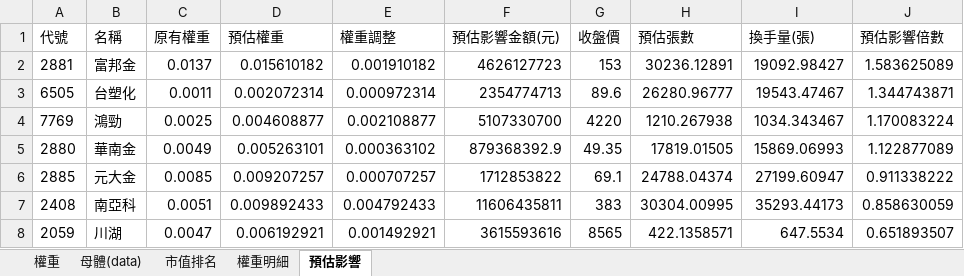
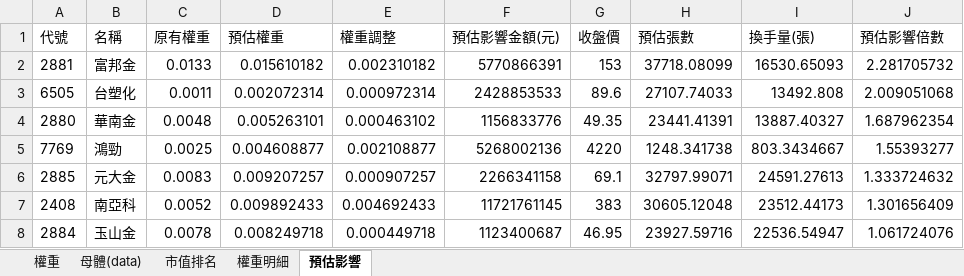
Before and after one commit to Jagon7/jagon-space-station, an Excel workbook: data/rebalance/pred/0050.xlsx, sheet 預估影響, drawn as a sheet; only a part is shown; values as stored, in another font and other column widths than the file's, no borders; removed rows and columns are numbered as before the commit, all else as after; the diff covers the shown part only; the diff names each change by its address in the sheet, - before the commit and + after, or states it on an @@ line.

```diff
--- a/data/rebalance/pred/0050.xlsx (sheet 預估影響)
+++ b/data/rebalance/pred/0050.xlsx (sheet 預估影響)
-C2 (原有權重): 0.0137
+C2 (原有權重): 0.0133
-E2 (權重調整): 0.001910182
+E2 (權重調整): 0.002310182
-F2 (預估影響金額(元)): 4626127723
+F2 (預估影響金額(元)): 5770866391
-H2 (預估張數): 30236.12891
+H2 (預估張數): 37718.08099
-I2 (換手量(張)): 19092.98427
+I2 (換手量(張)): 16530.65093
-J2 (預估影響倍數): 1.583625089
+J2 (預估影響倍數): 2.281705732
-F3 (預估影響金額(元)): 2354774713
+F3 (預估影響金額(元)): 2428853533
-H3 (預估張數): 26280.96777
+H3 (預估張數): 27107.74033
-I3 (換手量(張)): 19543.47467
+I3 (換手量(張)): 13492.808
-J3 (預估影響倍數): 1.344743871
+J3 (預估影響倍數): 2.009051068
+row 4: 2880 | 華南金 | 0.0048 | 0.005263101 | 0.000463102 | 1156833776 | 49.35 | 23441.41391 | 13887.40327 | 1.687962354
-F5 (預估影響金額(元)): 5107330700
+F5 (預估影響金額(元)): 5268002136
-H5 (預估張數): 1210.267938
+H5 (預估張數): 1248.341738
-I5 (換手量(張)): 1034.343467
+I5 (換手量(張)): 803.3434667
-J5 (預估影響倍數): 1.170083224
+J5 (預估影響倍數): 1.55393277
-row 5: 2880 | 華南金 | 0.0049 | 0.005263101 | 0.000363102 | 879368392.9 | 49.35 | 17819.01505 | 15869.06993 | 1.122877089
-C6 (原有權重): 0.0085
+C6 (原有權重): 0.0083
-E6 (權重調整): 0.000707257
+E6 (權重調整): 0.000907257
-F6 (預估影響金額(元)): 1712853822
+F6 (預估影響金額(元)): 2266341158
-H6 (預估張數): 24788.04374
+H6 (預估張數): 32797.99071
-I6 (換手量(張)): 27199.60947
+I6 (換手量(張)): 24591.27613
-J6 (預估影響倍數): 0.911338222
+J6 (預估影響倍數): 1.333724632
-C7 (原有權重): 0.0051
+C7 (原有權重): 0.0052
-E7 (權重調整): 0.004792433
+E7 (權重調整): 0.004692433
-F7 (預估影響金額(元)): 11606435811
+F7 (預估影響金額(元)): 11721761145
-H7 (預估張數): 30304.00995
+H7 (預估張數): 30605.12048
-I7 (換手量(張)): 35293.44173
+I7 (換手量(張)): 23512.44173
-J7 (預估影響倍數): 0.858630059
+J7 (預估影響倍數): 1.301656409
-row 8: 2059 | 川湖 | 0.0047 | 0.006192921 | 0.001492921 | 3615593616 | 8565 | 422.1358571 | 647.5534 | 0.651893507
+row 8: 2884 | 玉山金 | 0.0078 | 0.008249718 | 0.000449718 | 1123400687 | 46.95 | 23927.59716 | 22536.54947 | 1.061724076
```
Also changed, not shown: 22 added rows, 22 removed rows and 110 edited cells elsewhere in this sheet, sheet 權重, sheet 母體(data), sheet 權重明細, data/rebalance/pred/0051.xlsx, data/rebalance/pred/0056.xlsx, 15 other files.
